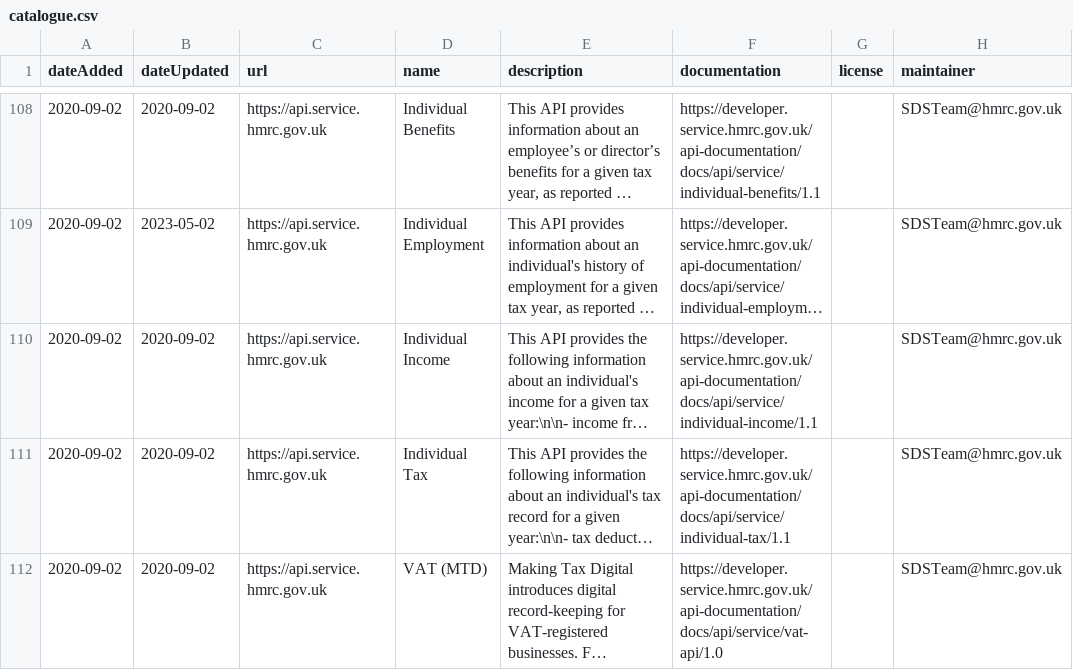
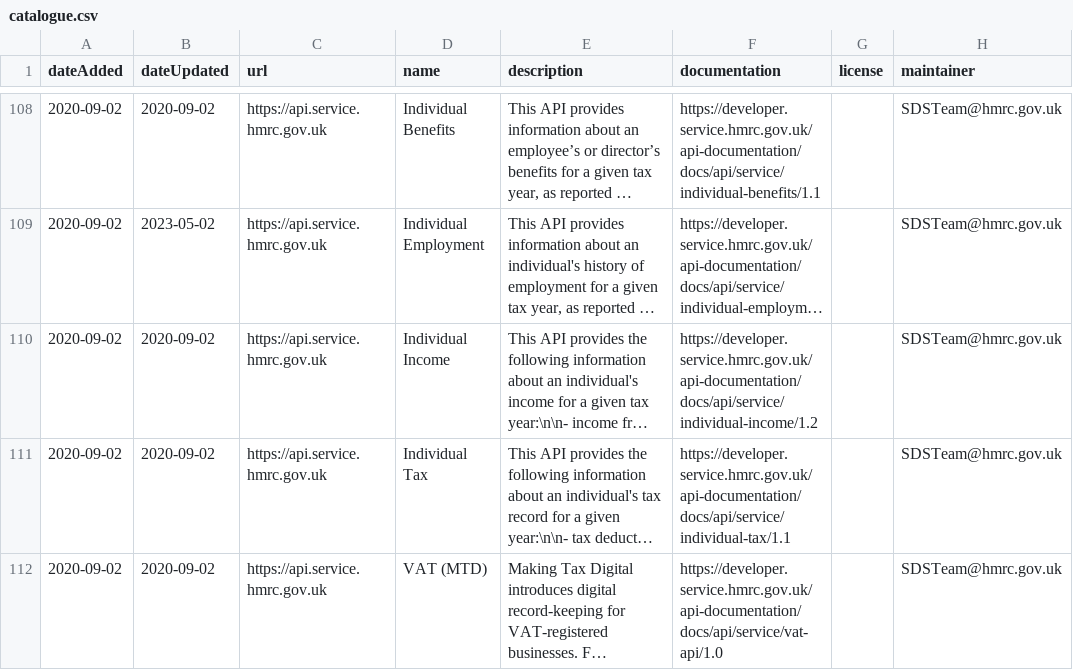
Before and after one commit to co-cddo/api-catalogue, a CSV file: data/catalogue.csv, drawn as a sheet; only a part is shown, gaps mark what is left out; long unchanged cells end in …; the diff names each change by its address in the sheet, - before the commit and + after, or states it on an @@ line.

Commit message:
Update documentation URL for Individual Income API

```diff
--- a/data/catalogue.csv
+++ b/data/catalogue.csv
-F110 (documentation): https://developer.service.hmrc.gov.uk/api-documentation/docs/api/service/individual-income/1.1
+F110 (documentation): https://developer.service.hmrc.gov.uk/api-documentation/docs/api/service/individual-income/1.2
```
